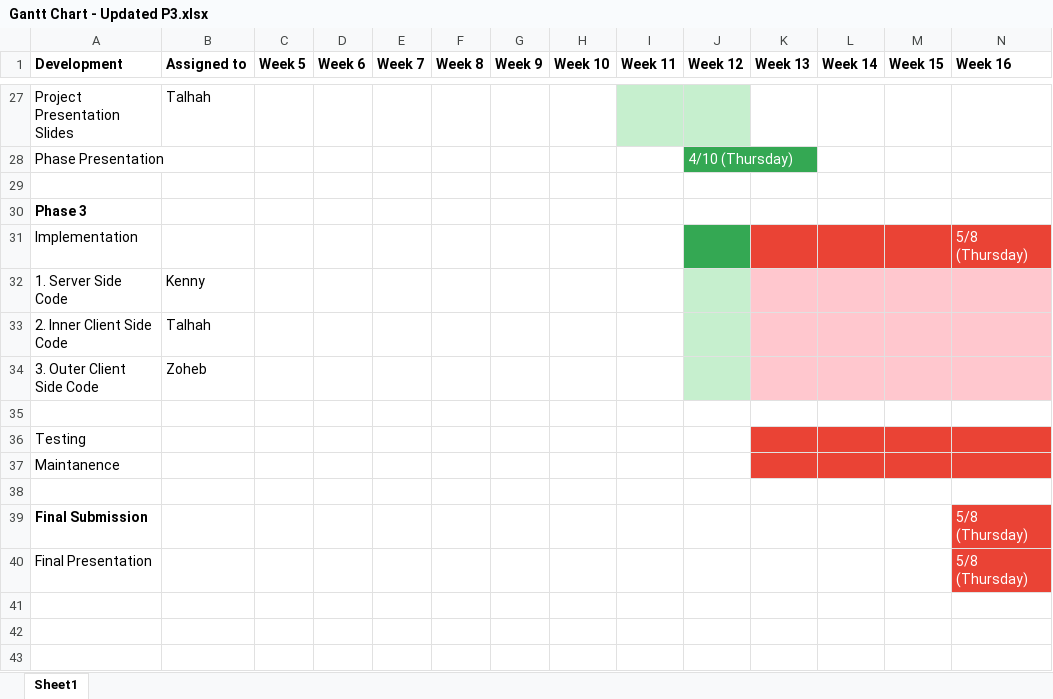
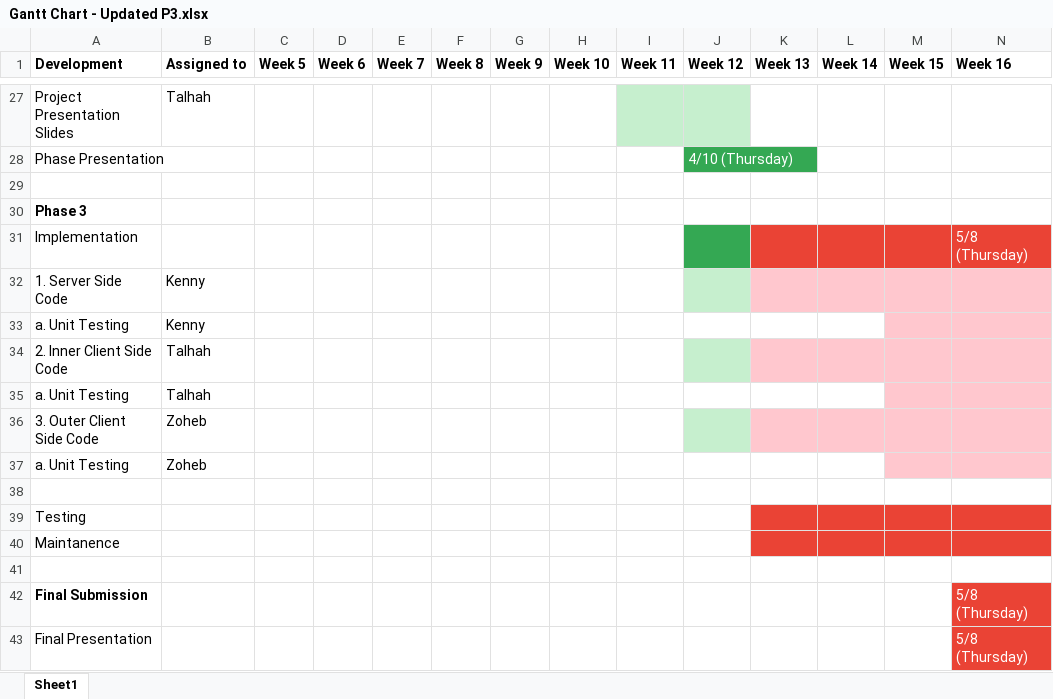
Before and after one commit to ZohebSharif/communicationsGroup4, an Excel workbook: Phase 3 Documents/Gantt Chart - Updated P3.xlsx, sheet Sheet1, drawn as a sheet; only a part is shown, gaps mark what is left out; values as stored, in another font and other column widths than the file's, no borders; table styles not drawn; the diff names each change by its address in the sheet, - before the commit and + after, or states it on an @@ line.

Commit message:
Updated Gantt chart for JUnit

```diff
--- a/Phase 3 Documents/Gantt Chart - Updated P3.xlsx (sheet Sheet1)
+++ b/Phase 3 Documents/Gantt Chart - Updated P3.xlsx (sheet Sheet1)
+row 33: a. Unit Testing | Kenny
+row 35: a. Unit Testing | Talhah
+row 37: a. Unit Testing | Zoheb
```
